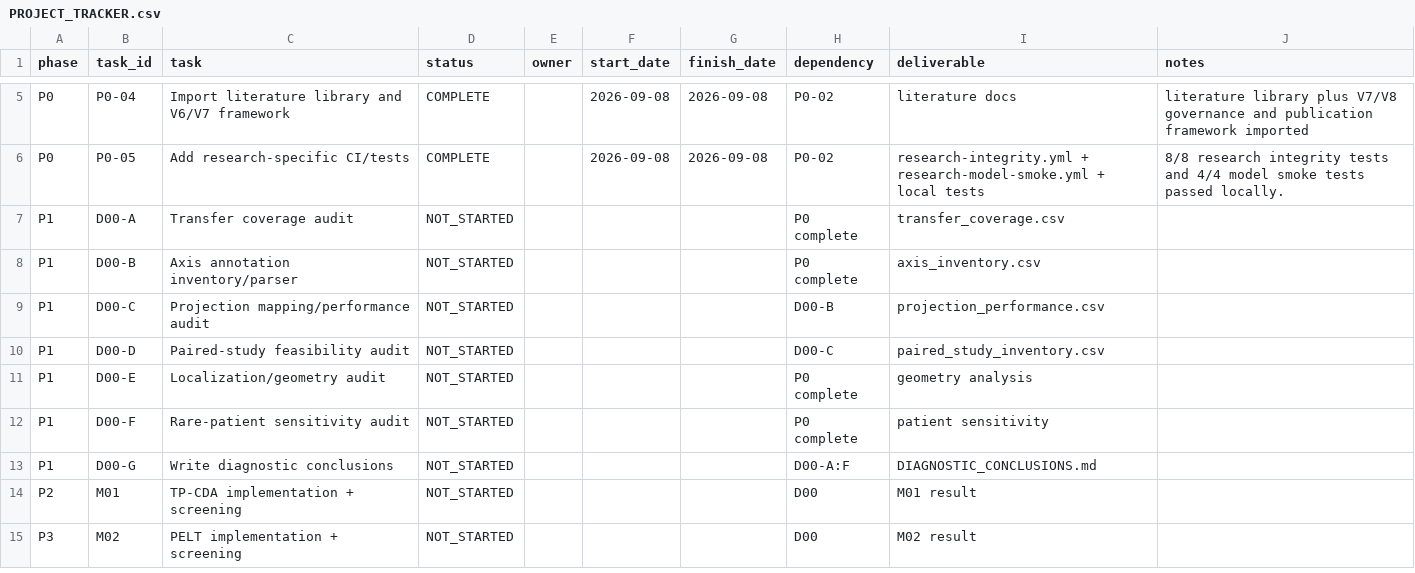
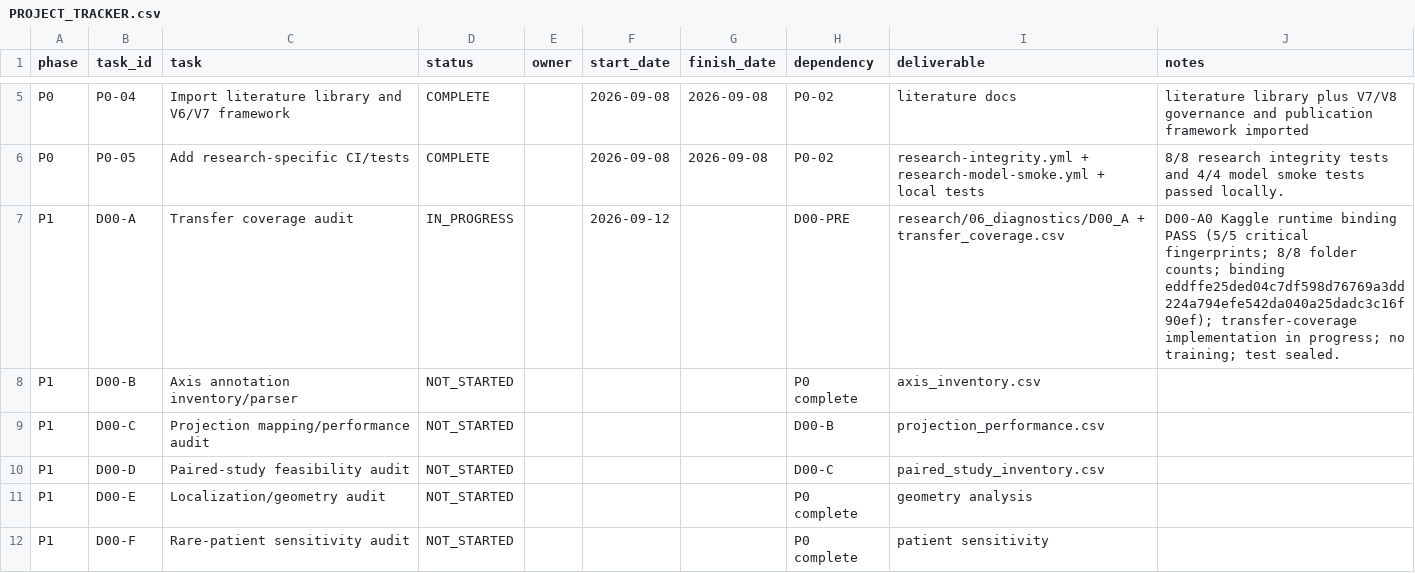
Before and after one commit to nithoukhan1/ResEMA, a CSV file: research/02_history/PROJECT_TRACKER.csv, drawn as a sheet; only a part is shown, gaps mark what is left out; the shorter side is filled out with more unchanged rows.

Commit message:
research: implement D00 transfer coverage audit

```diff
--- a/research/02_history/PROJECT_TRACKER.csv
+++ b/research/02_history/PROJECT_TRACKER.csv
@@ -6,3 +6,3 @@
 "P0","P0-05","Add research-specific CI/tests","COMPLETE","","2026-09-08","2026-09-08","P0-02","research-integrity.yml + research-model-smoke.yml + local tests","8/8 research integrity tests and 4/4 model smoke tests passed locally."
-"P1","D00-A","Transfer coverage audit","NOT_STARTED","","","","P0 complete","transfer_coverage.csv",""
+"P1","D00-A","Transfer coverage audit","IN_PROGRESS","","2026-09-12","","D00-PRE","research/06_diagnostics/D00_A + transfer_coverage.csv","D00-A0 Kaggle runtime binding PASS (5/5 critical fingerprints; 8/8 folder counts; binding eddffe25ded04c7df598d76769a3dd224a794efe542da040a25dadc3c16f90ef); transfer-coverage implementation in progress; no training; test sealed."
 "P1","D00-B","Axis annotation inventory/parser","NOT_STARTED","","","","P0 complete","axis_inventory.csv",""
```
Also changed, not shown: 8 other files.
